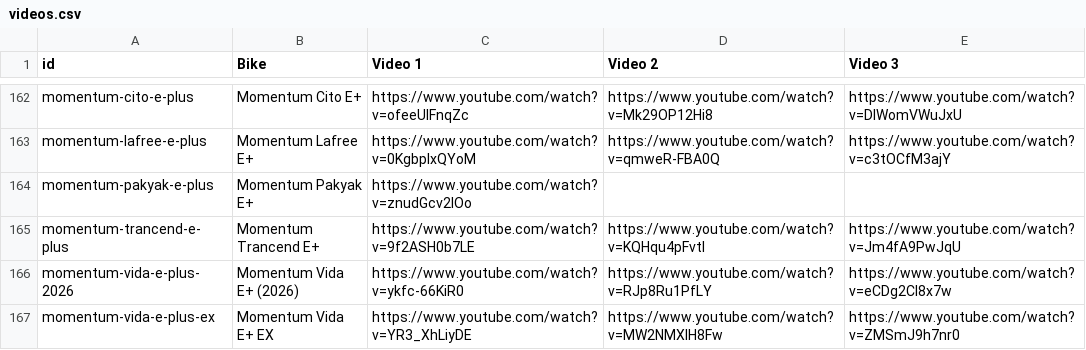
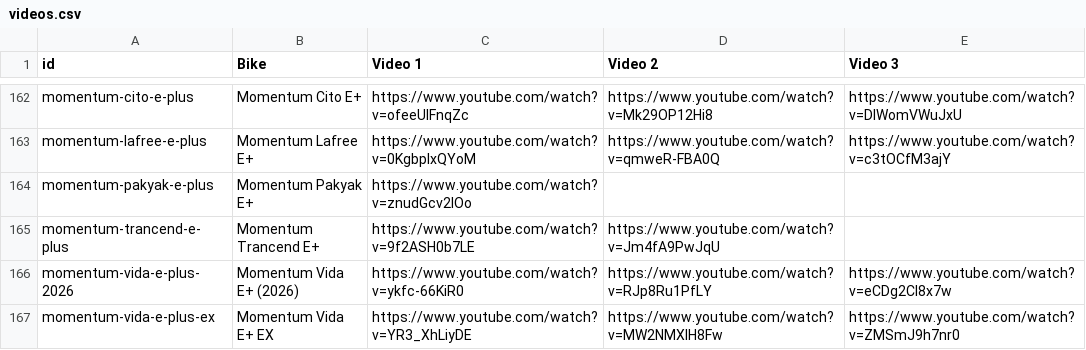
Before and after one commit to ratsuns/ava-bike-finder, a CSV file: src/videos.csv, drawn as a sheet; only a part is shown, gaps mark what is left out.

```diff
--- a/src/videos.csv
+++ b/src/videos.csv
@@ -164,3 +164,3 @@ momentum-lafree-e-plus,Momentum Lafree E+,https://www.youtube.com/watch?v=0Kgbpl
 momentum-pakyak-e-plus,Momentum Pakyak E+,https://www.youtube.com/watch?v=znudGcv2IOo,,
-momentum-trancend-e-plus,Momentum Trancend E+,https://www.youtube.com/watch?v=9f2ASH0b7LE,https://www.youtube.com/watch?v=KQHqu4pFvtI,https://www.youtube.com/watch?v=Jm4fA9PwJqU
+momentum-trancend-e-plus,Momentum Trancend E+,https://www.youtube.com/watch?v=9f2ASH0b7LE,https://www.youtube.com/watch?v=Jm4fA9PwJqU,
 momentum-vida-e-plus-2026,Momentum Vida E+ (2026),https://www.youtube.com/watch?v=ykfc-66KiR0,https://www.youtube.com/watch?v=RJp8Ru1PfLY,https://www.youtube.com/watch?v=eCDg2Cl8x7w
```
Also changed, not shown: 4 other files.
